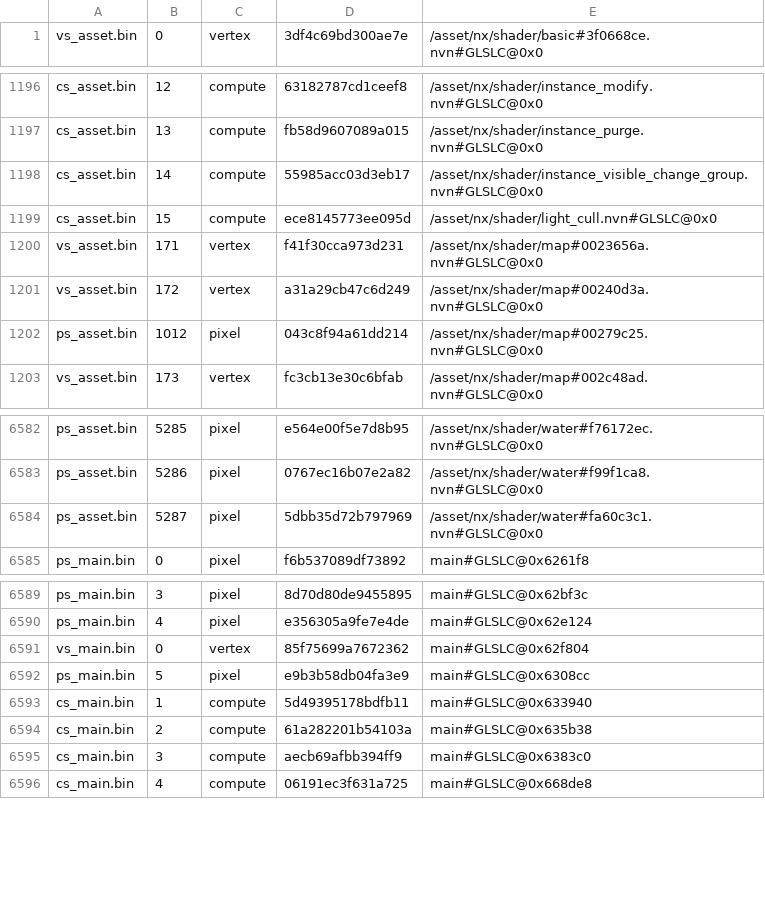
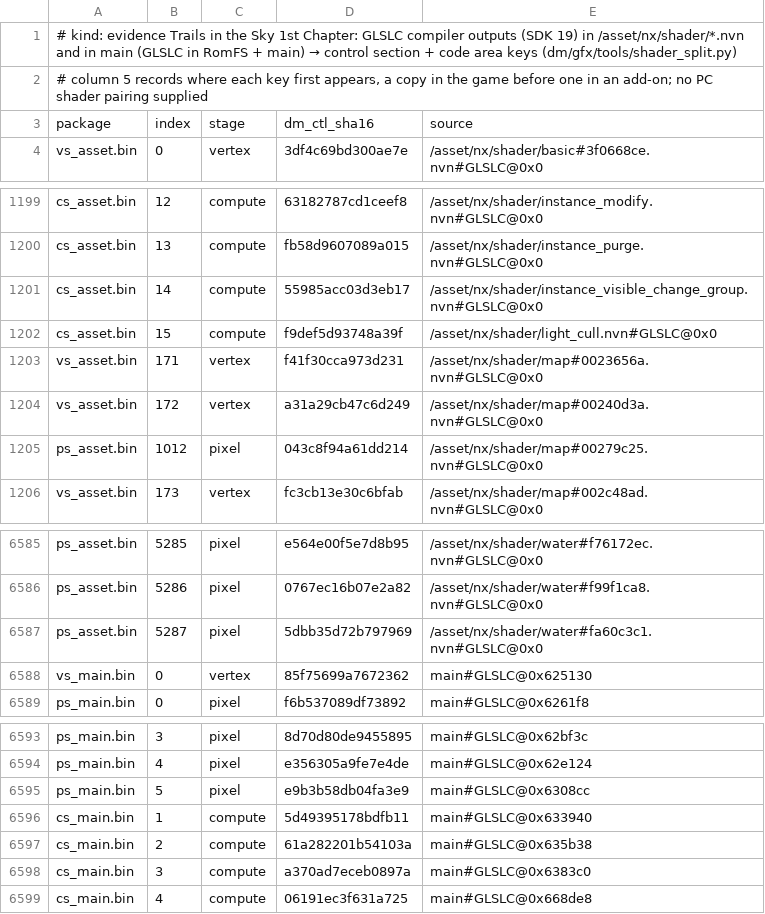
Before and after one commit to mizukico/nxnative, a TSV file: dm/games/01001E9023920000/shader_map.tsv, drawn as a sheet; only a part is shown, gaps mark what is left out.

Commit message:
game: split the Korean 1.0.7 shader tables again with the current splitter
The profile's tables came from an older shader_split.py, so the build stopped at
the table check: shader_map.tsv 3 rows only in the profile and 4 only in the
split, shader_facts.tsv 2 and 2, shader_pairs.tsv equal.

Regenerated them with dm/gfx/tools/shader_split.py over the same 1.0.7
extraction (build 4f4fd1aed39eb96a649aba489ad3767d, 72,360 files, 6,602
shaders: 1,271 vertex, 5,294 pixel, 37 compute). The split reproduces the CI's
diff exactly (3/4, 2/2, 0/0): the two compute keys (light_cull.nvn and main),
main's GLSLC vertex shader source offset (0x62f804 -> 0x625130), and the header
lines the profile lacked.

The CI could not produce them itself: Baidu Netdisk answers errno -6 (relogin)
for both ls and download with the previous and a refreshed BDUSS/STOKEN, and
download exits 0 after saving nothing, which is why the run reported an empty
game directory rather than a credential failure.

```diff
--- a/dm/games/01001E9023920000/shader_map.tsv
+++ b/dm/games/01001E9023920000/shader_map.tsv
@@ -1 +1,4 @@
+# kind: evidence  Trails in the Sky 1st Chapter: GLSLC compiler outputs (SDK 19) in /asset/nx/shader/*.nvn and in main (GLSLC in RomFS + main) → control section + code area keys (dm/gfx/tools/shader_split.py)
+# column 5 records where each key first appears, a copy in the game before one in an add-on; no PC shader pairing supplied
+package	index	stage	dm_ctl_sha16	source
 vs_asset.bin	0	vertex	3df4c69bd300ae7e	/asset/nx/shader/basic#3f0668ce.nvn#GLSLC@0x0
@@ -1198,3 +1201,3 @@ cs_asset.bin	13	compute	fb58d9607089a015	/asset/nx/shader/instance_purge.nvn#GLS
 cs_asset.bin	14	compute	55985acc03d3eb17	/asset/nx/shader/instance_visible_change_group.nvn#GLSLC@0x0
-cs_asset.bin	15	compute	ece8145773ee095d	/asset/nx/shader/light_cull.nvn#GLSLC@0x0
+cs_asset.bin	15	compute	f9def5d93748a39f	/asset/nx/shader/light_cull.nvn#GLSLC@0x0
 vs_asset.bin	171	vertex	f41f30cca973d231	/asset/nx/shader/map#0023656a.nvn#GLSLC@0x0
@@ -6584,2 +6587,3 @@ ps_asset.bin	5286	pixel	0767ec16b07e2a82	/asset/nx/shader/water#f99f1ca8.nvn#GLS
 ps_asset.bin	5287	pixel	5dbb35d72b797969	/asset/nx/shader/water#fa60c3c1.nvn#GLSLC@0x0
+vs_main.bin	0	vertex	85f75699a7672362	main#GLSLC@0x625130
 ps_main.bin	0	pixel	f6b537089df73892	main#GLSLC@0x6261f8
@@ -6590,3 +6594,2 @@ ps_main.bin	3	pixel	8d70d80de9455895	main#GLSLC@0x62bf3c
 ps_main.bin	4	pixel	e356305a9fe7e4de	main#GLSLC@0x62e124
-vs_main.bin	0	vertex	85f75699a7672362	main#GLSLC@0x62f804
 ps_main.bin	5	pixel	e9b3b58db04fa3e9	main#GLSLC@0x6308cc
@@ -6594,3 +6597,3 @@ cs_main.bin	1	compute	5d49395178bdfb11	main#GLSLC@0x633940
 cs_main.bin	2	compute	61a282201b54103a	main#GLSLC@0x635b38
-cs_main.bin	3	compute	aecb69afbb394ff9	main#GLSLC@0x6383c0
+cs_main.bin	3	compute	a370ad7eceb0897a	main#GLSLC@0x6383c0
 cs_main.bin	4	compute	06191ec3f631a725	main#GLSLC@0x668de8
```
Also changed, not shown: dm/games/01001E9023920000/shader_facts.tsv, dm/games/01001E9023920000/shader_pairs.tsv, 1 other file.
